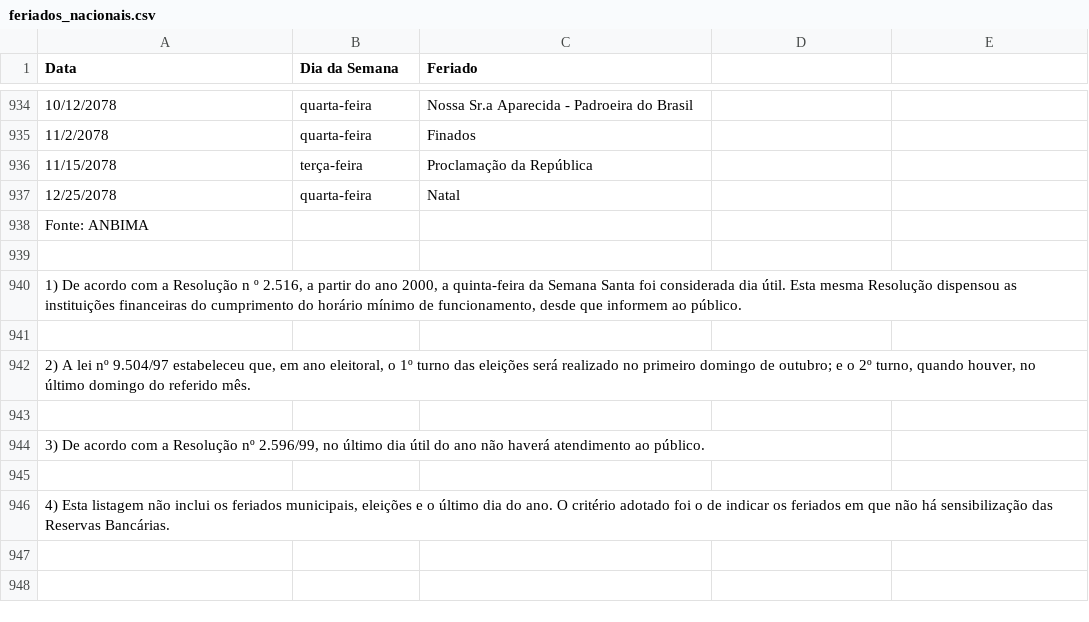
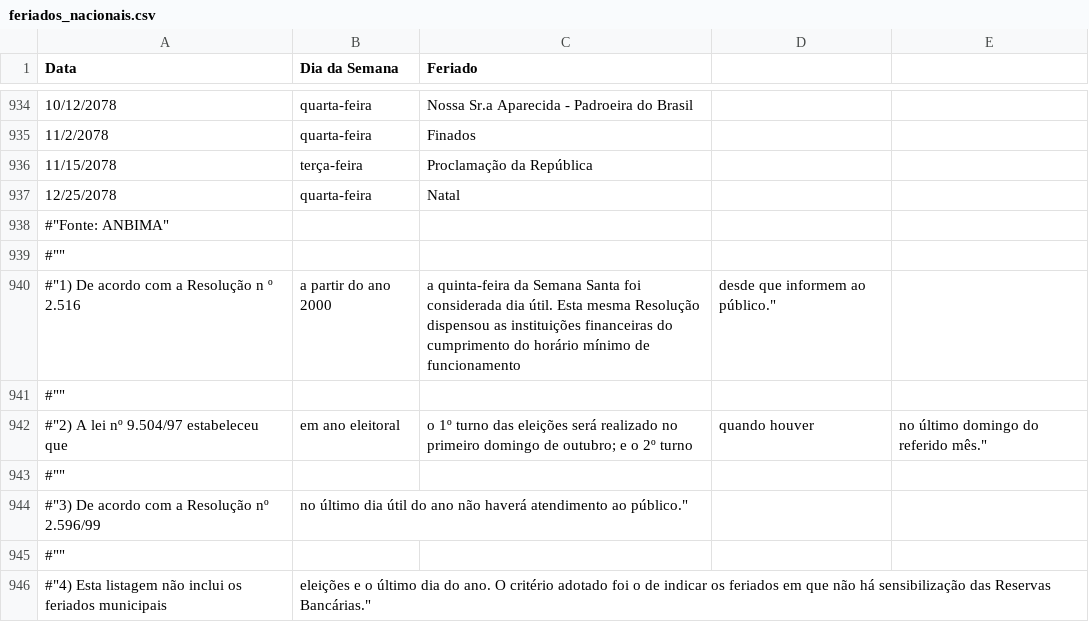
Before and after one commit to guilhermemap/FeriadosNacionais, a CSV file: FeriadosNacionais/feriados_nacionais.csv, drawn as a sheet; only a part is shown, gaps mark what is left out.

```diff
--- a/FeriadosNacionais/feriados_nacionais.csv
+++ b/FeriadosNacionais/feriados_nacionais.csv
@@ -937,10 +937,10 @@
 "12/25/2078","quarta-feira","Natal"
-"Fonte: ANBIMA","",""
-"","",""
-"1) De acordo com a Resolução n º 2.516, a partir do ano 2000, a quinta-feira da Semana Santa foi considerada dia útil. Esta mesma Resolução dispensou as instituições financeiras do cumprimento do horário mínimo de funcionamento, desde que informem ao público.","",""
-"","",""
-"2) A lei nº 9.504/97 estabeleceu que, em ano eleitoral, o 1º turno das eleições será realizado no primeiro domingo de outubro; e o 2º turno, quando houver, no último domingo do referido mês.","",""
-"","",""
-"3) De acordo com a Resolução nº 2.596/99, no último dia útil do ano não haverá atendimento ao público.","",""
-"","",""
-"4) Esta listagem não inclui os feriados municipais, eleições e o último dia do ano. O critério adotado foi o de indicar os feriados em que não há sensibilização das Reservas Bancárias.","",""
+#"Fonte: ANBIMA","",""
+#"","",""
+#"1) De acordo com a Resolução n º 2.516, a partir do ano 2000, a quinta-feira da Semana Santa foi considerada dia útil. Esta mesma Resolução dispensou as instituições financeiras do cumprimento do horário mínimo de funcionamento, desde que informem ao público.","",""
+#"","",""
+#"2) A lei nº 9.504/97 estabeleceu que, em ano eleitoral, o 1º turno das eleições será realizado no primeiro domingo de outubro; e o 2º turno, quando houver, no último domingo do referido mês.","",""
+#"","",""
+#"3) De acordo com a Resolução nº 2.596/99, no último dia útil do ano não haverá atendimento ao público.","",""
+#"","",""
+#"4) Esta listagem não inclui os feriados municipais, eleições e o último dia do ano. O critério adotado foi o de indicar os feriados em que não há sensibilização das Reservas Bancárias.","",""
```
Also changed, not shown: 1 other file.
